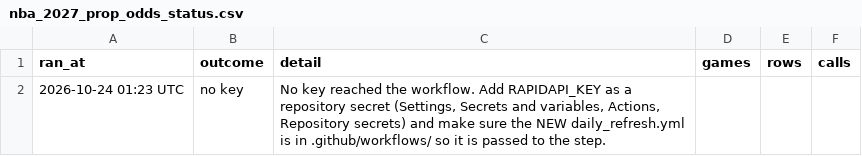
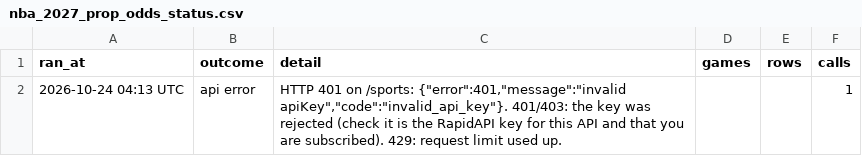
Before and after one commit to HitByOne/NBAData, a CSV file: site/data/nba_2027_prop_odds_status.csv, drawn as a sheet.

```diff
--- a/site/data/nba_2027_prop_odds_status.csv
+++ b/site/data/nba_2027_prop_odds_status.csv
@@ -1,2 +1,2 @@
 ran_at,outcome,detail,games,rows,calls
-2026-10-24 01:23 UTC,no key,"No key reached the workflow. Add RAPIDAPI_KEY as a repository secret (Settings, Secrets and variables, Actions, Repository secrets) and make sure the NEW daily_refresh.yml is in .github/workflows/ so it is passed to the step.",,,
+2026-10-24 04:13 UTC,api error,"HTTP 401 on /sports: {""error"":401,""message"":""invalid apiKey"",""code"":""invalid_api_key""}. 401/403: the key was rejected (check it is the RapidAPI key for this API and that you are subscribed). 429: request limit used up.",,,1
```
Also changed, not shown: site/data/nba_2027_defense_vs_position.csv, site/data/nba_2027_injury_report.csv, 1 other file.
